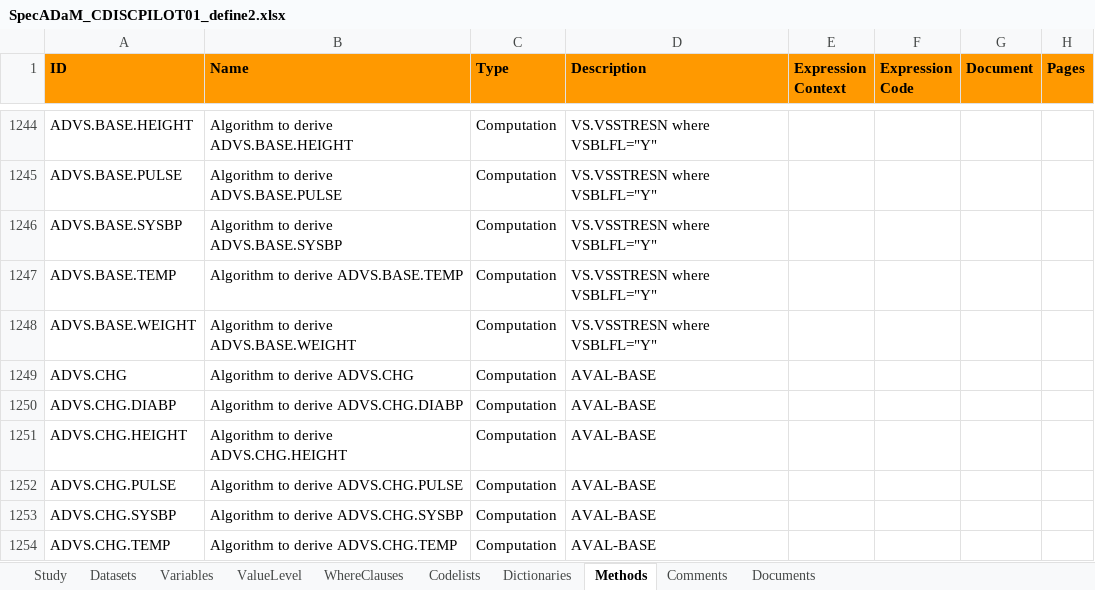
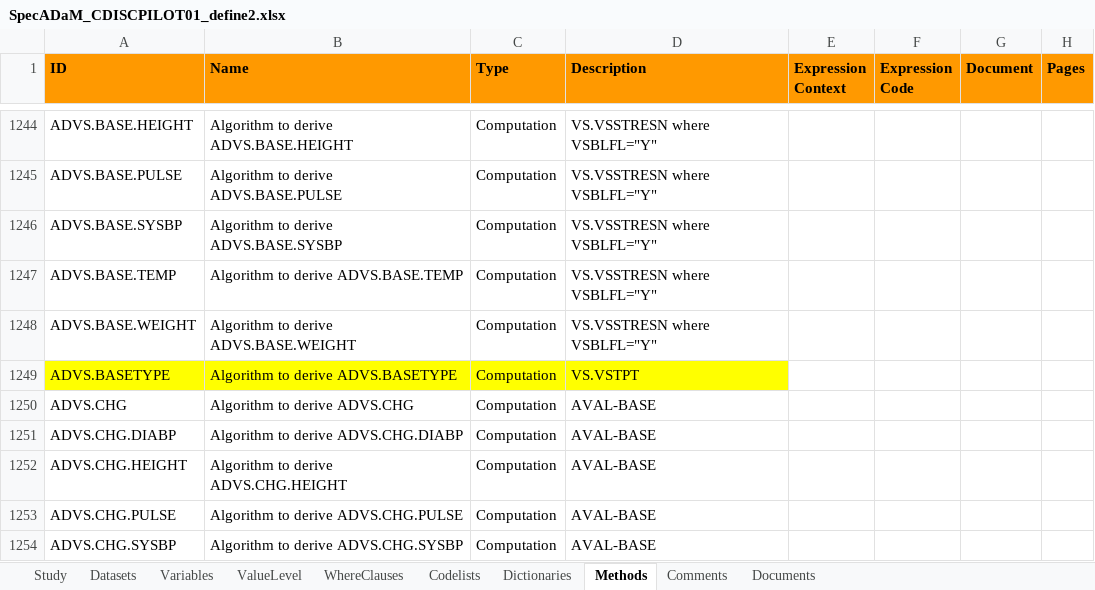
Before and after one commit to mtandp/TestDataFactory, an Excel workbook: Updated/SpecADaM_CDISCPILOT01_define2.xlsx, sheet Methods, drawn as a sheet; only a part is shown, gaps mark what is left out; the shorter side is filled out with more unchanged rows; values as stored, in another font and other column widths than the file's, no borders; the diff names each change by its address in the sheet, - before the commit and + after, or states it on an @@ line.

```diff
--- a/Updated/SpecADaM_CDISCPILOT01_define2.xlsx (sheet Methods)
+++ b/Updated/SpecADaM_CDISCPILOT01_define2.xlsx (sheet Methods)
+row 1249: ADVS.BASETYPE | Algorithm to derive ADVS.BASETYPE | Computation | VS.VSTPT
```
Also changed, not shown: sheet Variables, sheet Codelists.
